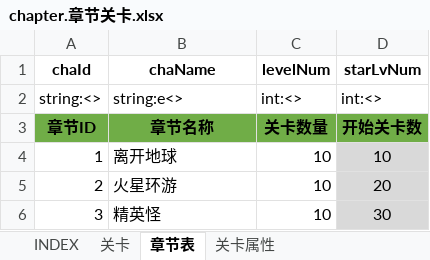
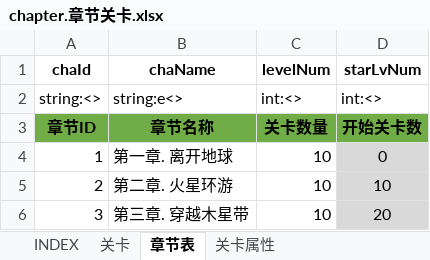
Before and after one commit to hataksumo/UIDesigner, an Excel workbook: Excel/chapter.章节关卡.xlsx, sheet 章节表, drawn as a sheet; values as stored, in another font and other column widths than the file's, no borders; the diff names each change by its address in the sheet, - before the commit and + after, or states it on an @@ line.

```diff
--- a/Excel/chapter.章节关卡.xlsx (sheet 章节表)
+++ b/Excel/chapter.章节关卡.xlsx (sheet 章节表)
-B4 (chaName): 离开地球
+B4 (chaName): 第一章. 离开地球
-D4 (starLvNum): 10
+D4 (starLvNum): 0
-B5 (chaName): 火星环游
+B5 (chaName): 第二章. 火星环游
-D5 (starLvNum): 20
+D5 (starLvNum): 10
-B6 (chaName): 精英怪
+B6 (chaName): 第三章. 穿越木星带
-D6 (starLvNum): 30
+D6 (starLvNum): 20
```
Also changed, not shown: sheet 关卡, Excel/achv.成就(未完成).xlsx, Excel/attr.属性.xlsx, 5 other files.
